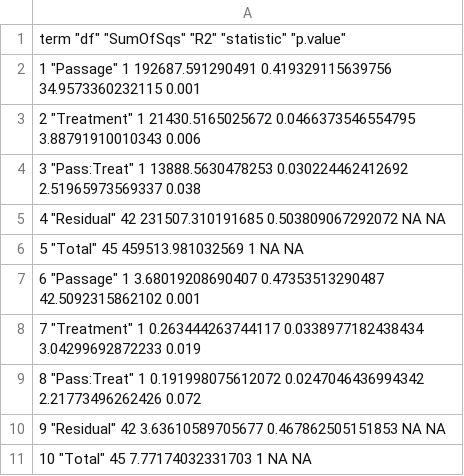
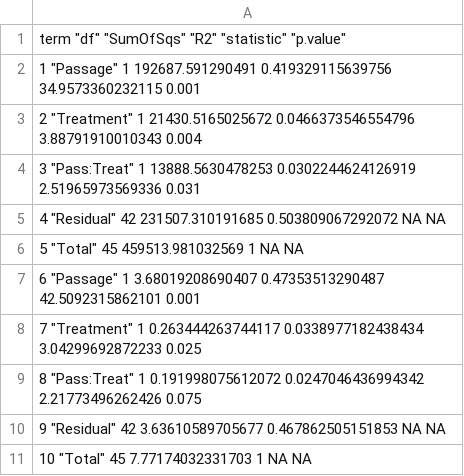
Before and after one commit to amorris28/artificial_ecosystem_selection, a TSV file: Manuscript/table_1.tsv, drawn as a sheet.

```diff
--- a/Manuscript/table_1.tsv
+++ b/Manuscript/table_1.tsv
@@ -2,9 +2,9 @@
 "1" "Passage" 1 192687.591290491 0.419329115639756 34.9573360232115 0.001
-"2" "Treatment" 1 21430.5165025672 0.0466373546554795 3.88791910010343 0.006
-"3" "Pass:Treat" 1 13888.5630478253 0.030224462412692 2.51965973569337 0.038
+"2" "Treatment" 1 21430.5165025672 0.0466373546554796 3.88791910010343 0.004
+"3" "Pass:Treat" 1 13888.5630478253 0.0302244624126919 2.51965973569336 0.031
 "4" "Residual" 42 231507.310191685 0.503809067292072 NA NA
 "5" "Total" 45 459513.981032569 1 NA NA
-"6" "Passage" 1 3.68019208690407 0.47353513290487 42.5092315862102 0.001
-"7" "Treatment" 1 0.263444263744117 0.0338977182438434 3.04299692872233 0.019
-"8" "Pass:Treat" 1 0.191998075612072 0.0247046436994342 2.21773496262426 0.072
+"6" "Passage" 1 3.68019208690407 0.47353513290487 42.5092315862101 0.001
+"7" "Treatment" 1 0.263444263744117 0.0338977182438434 3.04299692872233 0.025
+"8" "Pass:Treat" 1 0.191998075612072 0.0247046436994342 2.21773496262426 0.075
 "9" "Residual" 42 3.63610589705677 0.467862505151853 NA NA
```
Also changed, not shown: 39 other files.
